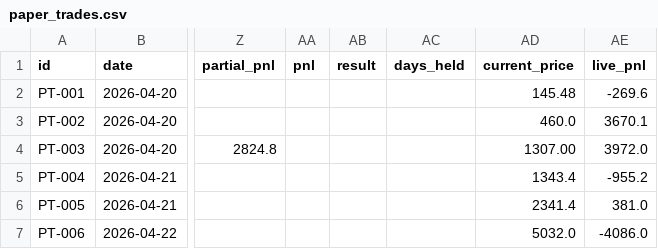
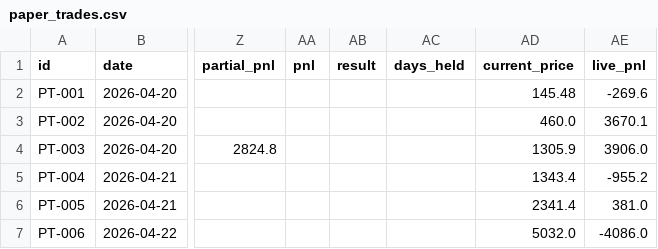
Before and after one commit to saisravanpalvaye/trading-bot-v2, a CSV file: paper_trades.csv, drawn as a sheet; only a part is shown, gaps mark what is left out; the diff names each change by its address in the sheet, - before the commit and + after, or states it on an @@ line.

Commit message:
scoreboard: update 2026-04-23 14:20

```diff
--- a/paper_trades.csv
+++ b/paper_trades.csv
-AD4 (current_price): 1307.00
+AD4 (current_price): 1305.9
-AE4 (live_pnl): 3972.0
+AE4 (live_pnl): 3906.0
```
